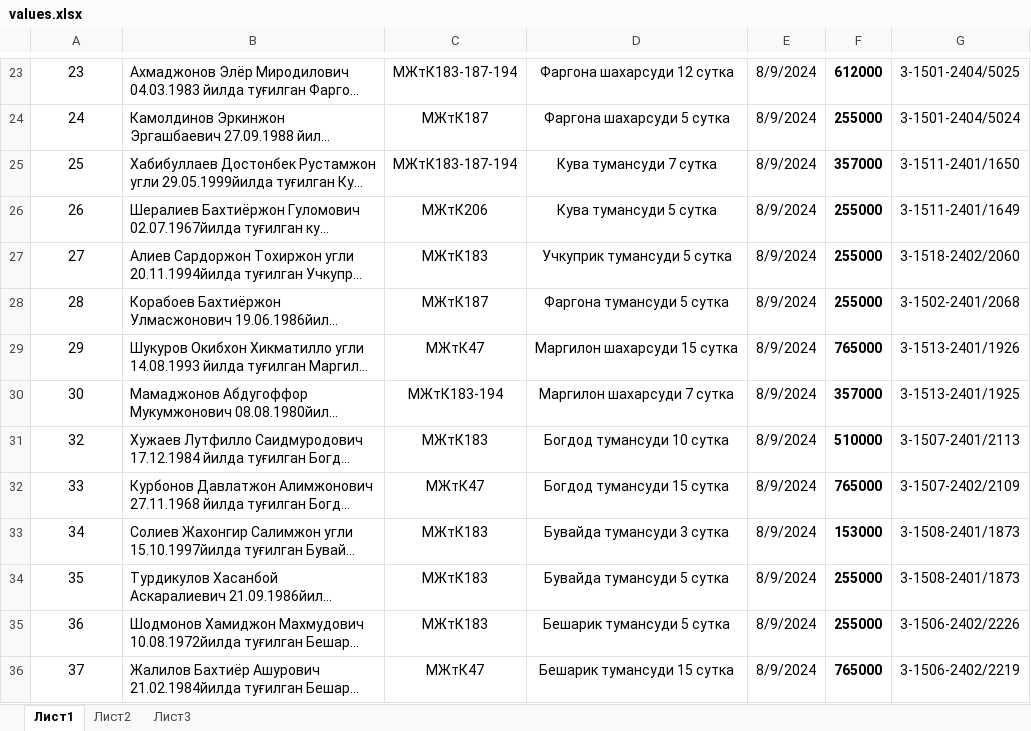
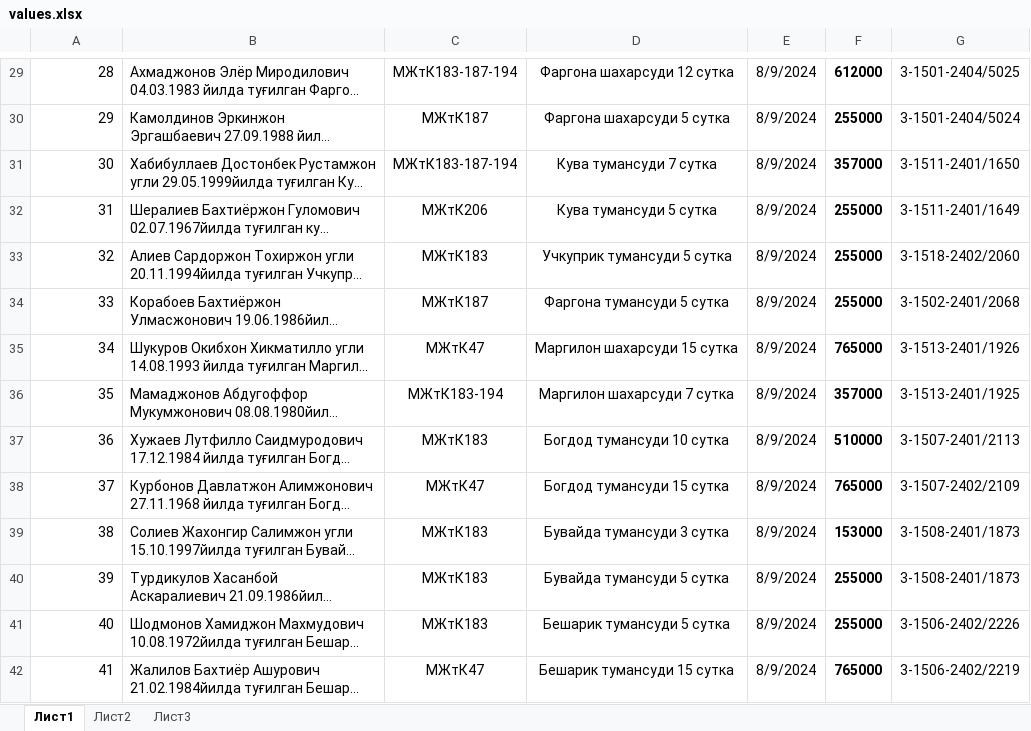
Before and after one commit to seniordotdev/qabulxona_bot, an Excel workbook: data/values.xlsx, sheet Лист1, drawn as a sheet; only a part is shown, gaps mark what is left out; long unchanged cells end in …; values as stored, in another font and other column widths than the file's, no borders; addresses are those after the commit; the diff covers the shown part only; the diff names each change by its address in the sheet, - before the commit and + after, or states it on an @@ line.

```diff
--- a/data/values.xlsx (sheet Лист1)
+++ b/data/values.xlsx (sheet Лист1)
@@ column A renumbered from row 7 down @@
-A29:A42 alignment: center
+A29:A42 alignment: right
```
Also changed, not shown: 6 added rows, 3 edited cells and cell formats elsewhere in this sheet, 1 other file.
